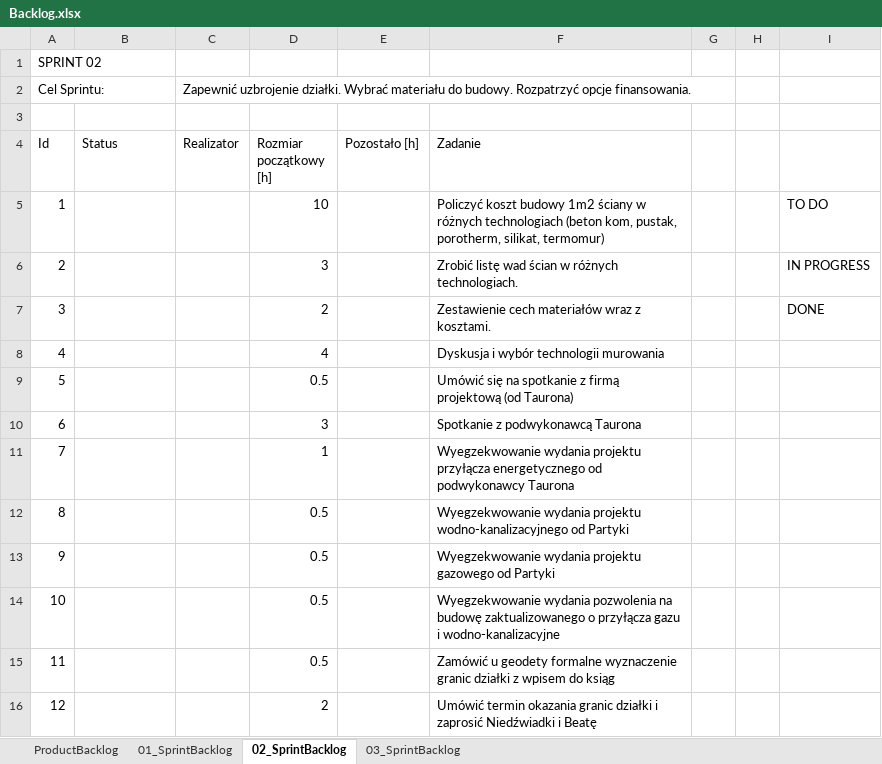
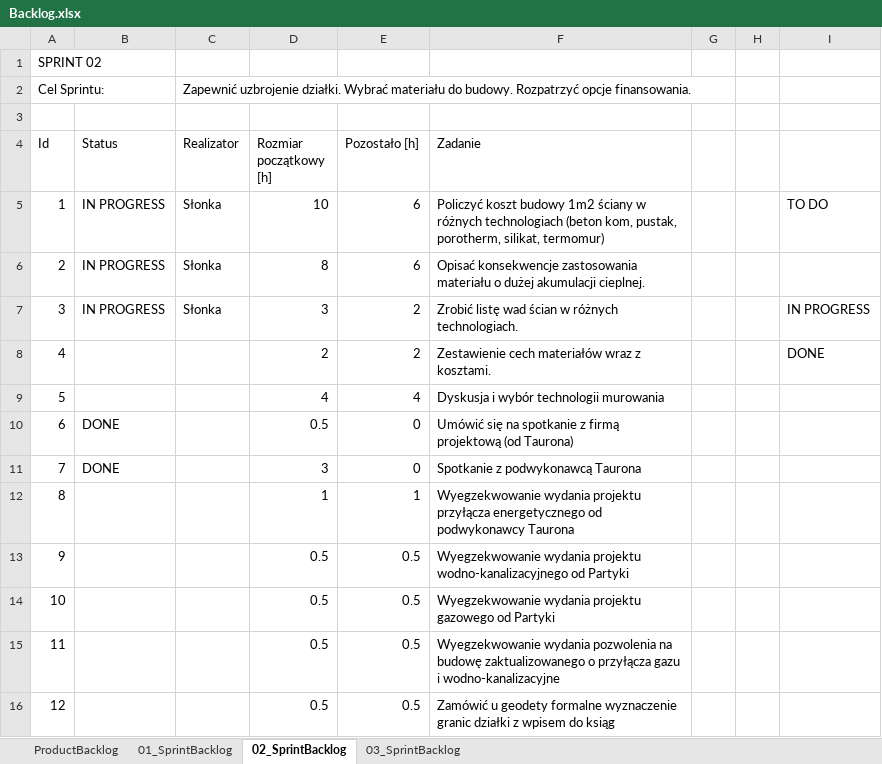
Before and after one commit to bajo2000/mati-sloncowati, an Excel workbook: plan/Backlog.xlsx, sheet 02_SprintBacklog, drawn as a sheet; only a part is shown; values as stored, in another font and other column widths than the file's, no cell formats; charts and pictures and table styles not drawn; the diff covers the shown part only; the diff names each change by its address in the sheet, - before the commit and + after, or states it on an @@ line.

Commit message:
backlog update

```diff
--- a/plan/Backlog.xlsx (sheet 02_SprintBacklog)
+++ b/plan/Backlog.xlsx (sheet 02_SprintBacklog)
-B5:B7 (Status): (empty)
+B5:B7 (Status): IN PROGRESS
-C5:C7 (Realizator): (empty)
+C5:C7 (Realizator): Słonka
-E5:E6 (Pozostało [h]): (empty)
+E5:E6 (Pozostało [h]): 6
-D6 (Rozmiar początkowy [h]): 3
+D6 (Rozmiar początkowy [h]): 8
-F6 (Zadanie): Zrobić listę wad ścian w różnych technologiach.
+F6 (Zadanie): Opisać konsekwencje zastosowania materiału o dużej akumulacji cieplnej.
-I6: IN PROGRESS
+I6: (empty)
-D7 (Rozmiar początkowy [h]): 2
+D7 (Rozmiar początkowy [h]): 3
-E7:E8 (Pozostało [h]): (empty)
+E7:E8 (Pozostało [h]): 2
-F7 (Zadanie): Zestawienie cech materiałów wraz z kosztami.
+F7 (Zadanie): Zrobić listę wad ścian w różnych technologiach.
-I7: DONE
+I7: IN PROGRESS
-D8 (Rozmiar początkowy [h]): 4
+D8 (Rozmiar początkowy [h]): 2
-F8 (Zadanie): Dyskusja i wybór technologii murowania
+F8 (Zadanie): Zestawienie cech materiałów wraz z kosztami.
-I8: (empty)
+I8: DONE
-D9 (Rozmiar początkowy [h]): 0.5
+D9 (Rozmiar początkowy [h]): 4
-E9 (Pozostało [h]): (empty)
+E9 (Pozostało [h]): 4
-F9 (Zadanie): Umówić się na spotkanie z firmą projektową (od Taurona)
+F9 (Zadanie): Dyskusja i wybór technologii murowania
-B10:B11 (Status): (empty)
+B10:B11 (Status): DONE
-D10 (Rozmiar początkowy [h]): 3
+D10 (Rozmiar początkowy [h]): 0.5
-E10:E11 (Pozostało [h]): (empty)
+E10:E11 (Pozostało [h]): 0
-F10 (Zadanie): Spotkanie z podwykonawcą Taurona
+F10 (Zadanie): Umówić się na spotkanie z firmą projektową (od Taurona)
-D11 (Rozmiar początkowy [h]): 1
+D11 (Rozmiar początkowy [h]): 3
-F11 (Zadanie): Wyegzekwowanie wydania projektu przyłącza energetycznego od podwykonawcy Taurona
+F11 (Zadanie): Spotkanie z podwykonawcą Taurona
-D12 (Rozmiar początkowy [h]): 0.5
+D12 (Rozmiar początkowy [h]): 1
-E12 (Pozostało [h]): (empty)
+E12 (Pozostało [h]): 1
-F12 (Zadanie): …wydania projektu wodno-kanalizacyjnego od Partyki
+F12 (Zadanie): …wydania projektu przyłącza energetycznego od podwykonawcy Taurona
-E13:E16 (Pozostało [h]): (empty)
+E13:E16 (Pozostało [h]): 0.5
-F13 (Zadanie): …wydania projektu gazowego od Partyki
+F13 (Zadanie): …wydania projektu wodno-kanalizacyjnego od Partyki
-F14 (Zadanie): Wyegzekwowanie wydania pozwolenia na budowę zaktualizowanego o przyłącza gazu i wodno-kanalizacyjne
+F14 (Zadanie): Wyegzekwowanie wydania projektu gazowego od Partyki
-F15 (Zadanie): Zamówić u geodety formalne wyznaczenie granic działki z wpisem do ksiąg
+F15 (Zadanie): Wyegzekwowanie wydania pozwolenia na budowę zaktualizowanego o przyłącza gazu i wodno-kanalizacyjne
-D16 (Rozmiar początkowy [h]): 2
+D16 (Rozmiar początkowy [h]): 0.5
-F16 (Zadanie): Umówić termin okazania granic działki i zaprosić Niedźwiadki i Beatę
+F16 (Zadanie): Zamówić u geodety formalne wyznaczenie granic działki z wpisem do ksiąg
```
Also changed, not shown: 1 added row and 18 edited cells elsewhere in this sheet, sheet 03_SprintBacklog, sheet 01_SprintBacklog, cell formats, charts or pictures.
